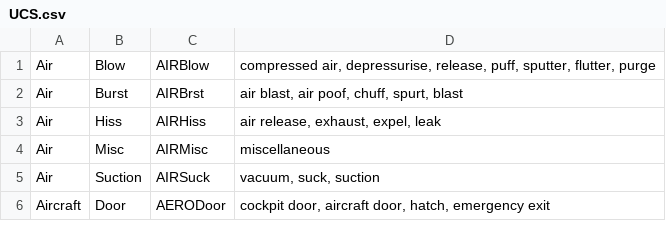
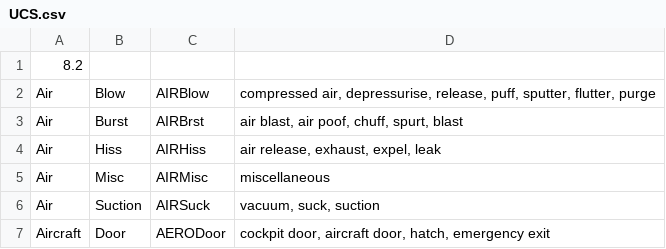
Before and after one commit to tdspk/ReaScripts, a CSV file: Library Tools/data/UCS.csv, drawn as a sheet; only a part is shown; the diff names each change by its address in the sheet, - before the commit and + after, or states it on an @@ line.

```diff
--- a/Library Tools/data/UCS.csv
+++ b/Library Tools/data/UCS.csv
+row 1: 8.2
```
Also changed, not shown: 1 other file.
